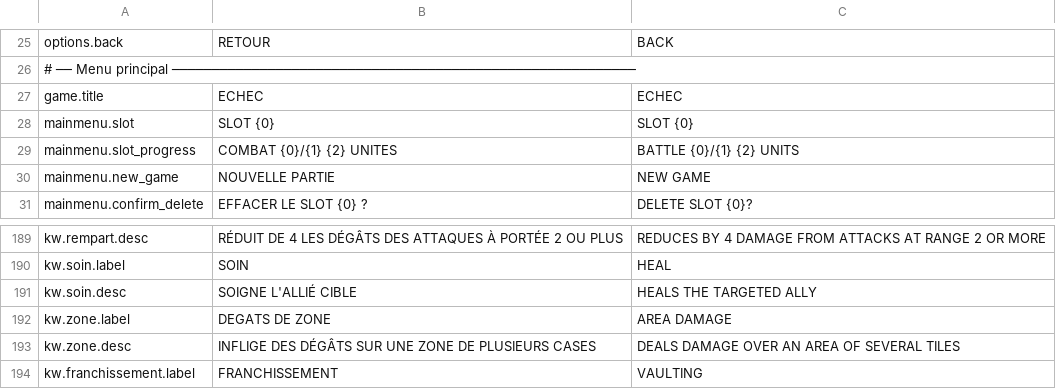
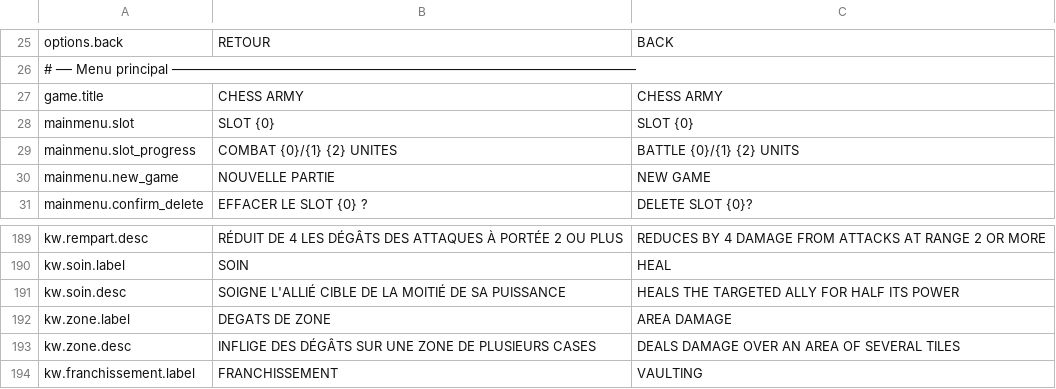
Before and after one commit to Chanoroobler/Echec, a CSV file: src/Echec.Game/Assets/Config/strings.csv, drawn as a sheet; only a part is shown, gaps mark what is left out.

```diff
--- a/src/Echec.Game/Assets/Config/strings.csv
+++ b/src/Echec.Game/Assets/Config/strings.csv
@@ -26,3 +26,3 @@ options.back,RETOUR,BACK
 # ── Menu principal ──────────────────────────────────────────────────────────
-game.title,ECHEC,ECHEC
+game.title,CHESS ARMY,CHESS ARMY
 mainmenu.slot,SLOT {0},SLOT {0}
@@ -190,3 +190,3 @@ kw.rempart.desc,RÉDUIT DE 4 LES DÉGÂTS DES ATTAQUES À PORTÉE 2 OU PLUS,REDU
 kw.soin.label,SOIN,HEAL
-kw.soin.desc,SOIGNE L'ALLIÉ CIBLE,HEALS THE TARGETED ALLY
+kw.soin.desc,SOIGNE L'ALLIÉ CIBLE DE LA MOITIÉ DE SA PUISSANCE,HEALS THE TARGETED ALLY FOR HALF ITS POWER
 kw.zone.label,DEGATS DE ZONE,AREA DAMAGE
```
Also changed, not shown: 4 other files.
